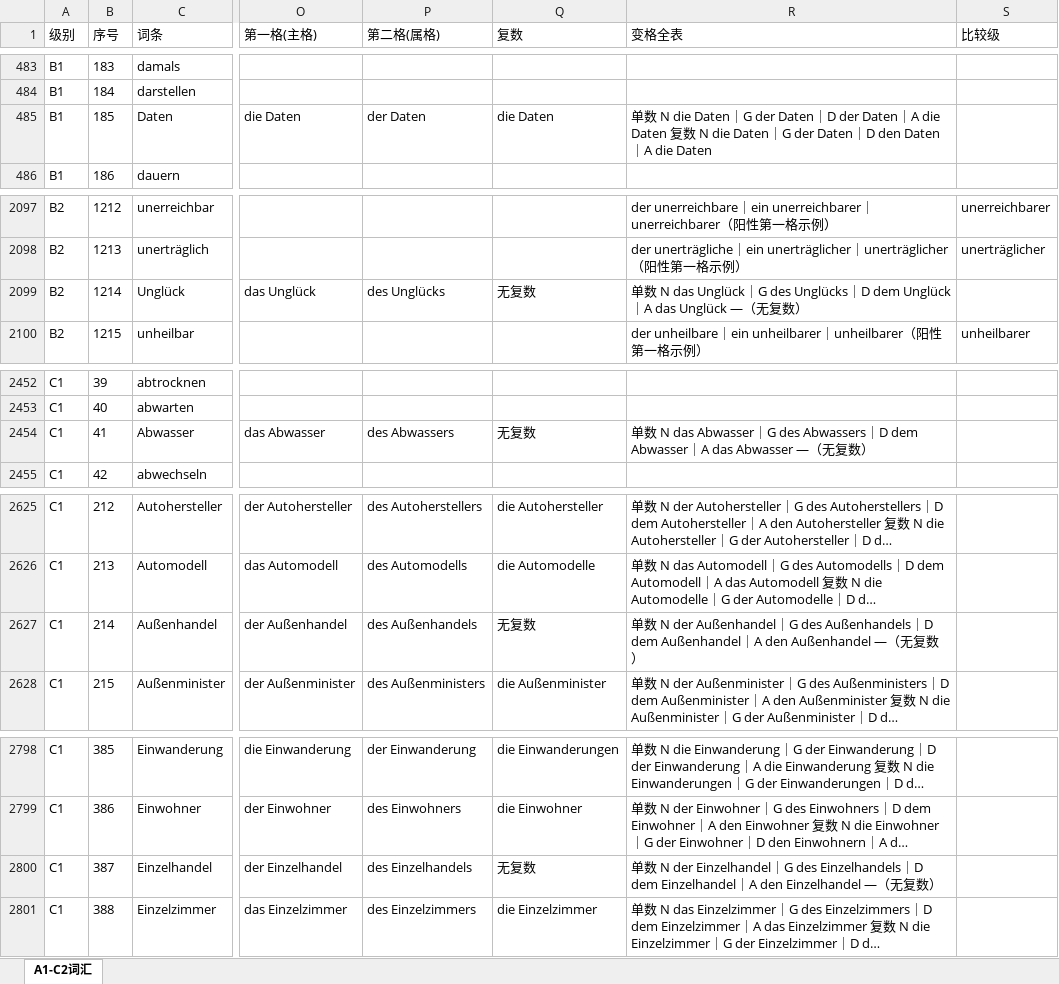
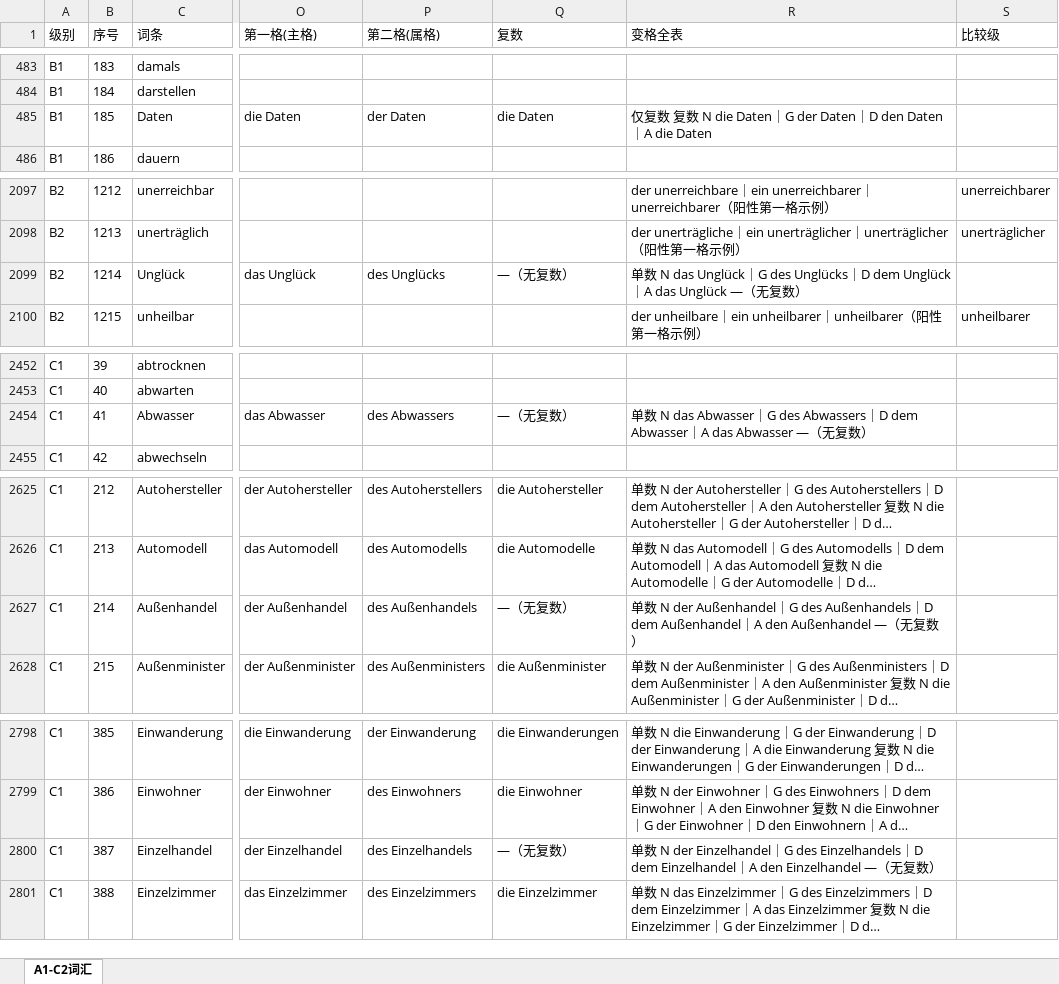
Before and after one commit to EugeneL-9929/LANG, an Excel workbook: de/vocabulary/DE_vocabulary_all.xlsx, sheet A1-C2词汇, drawn as a sheet; only a part is shown, gaps mark what is left out; long unchanged cells end in …; values as stored, in another font and other column widths than the file's, no borders; the diff covers the shown part only; the diff names each change by its address in the sheet, - before the commit and + after, or states it on an @@ line.

```diff
--- a/de/vocabulary/DE_vocabulary_all.xlsx (sheet A1-C2词汇)
+++ b/de/vocabulary/DE_vocabulary_all.xlsx (sheet A1-C2词汇)
-R485 (变格全表): 单数 N die Daten｜G der Daten｜D der Daten｜A die Daten 复数…
+R485 (变格全表): 仅复数 复数…
-Q2099 (复数): 无复数
+Q2099 (复数): —（无复数）
-Q2454 (复数): 无复数
+Q2454 (复数): —（无复数）
-Q2627 (复数): 无复数
+Q2627 (复数): —（无复数）
-Q2800 (复数): 无复数
+Q2800 (复数): —（无复数）
```
Also changed, not shown: 14 edited cells elsewhere in this sheet, 21 other files.
